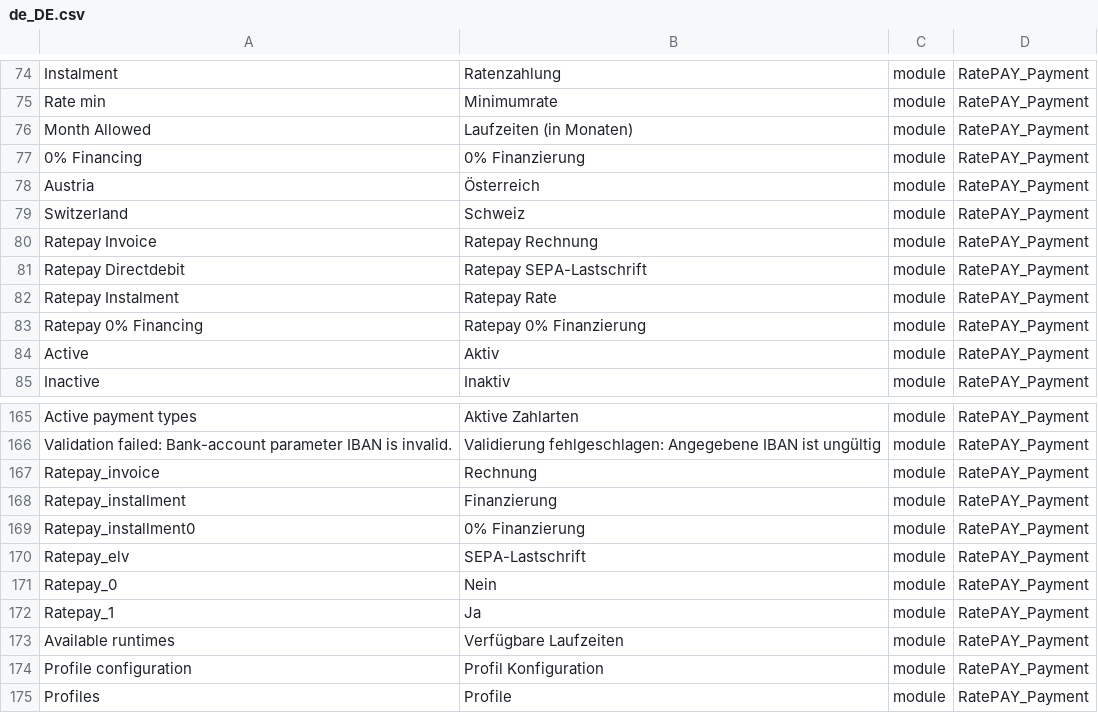
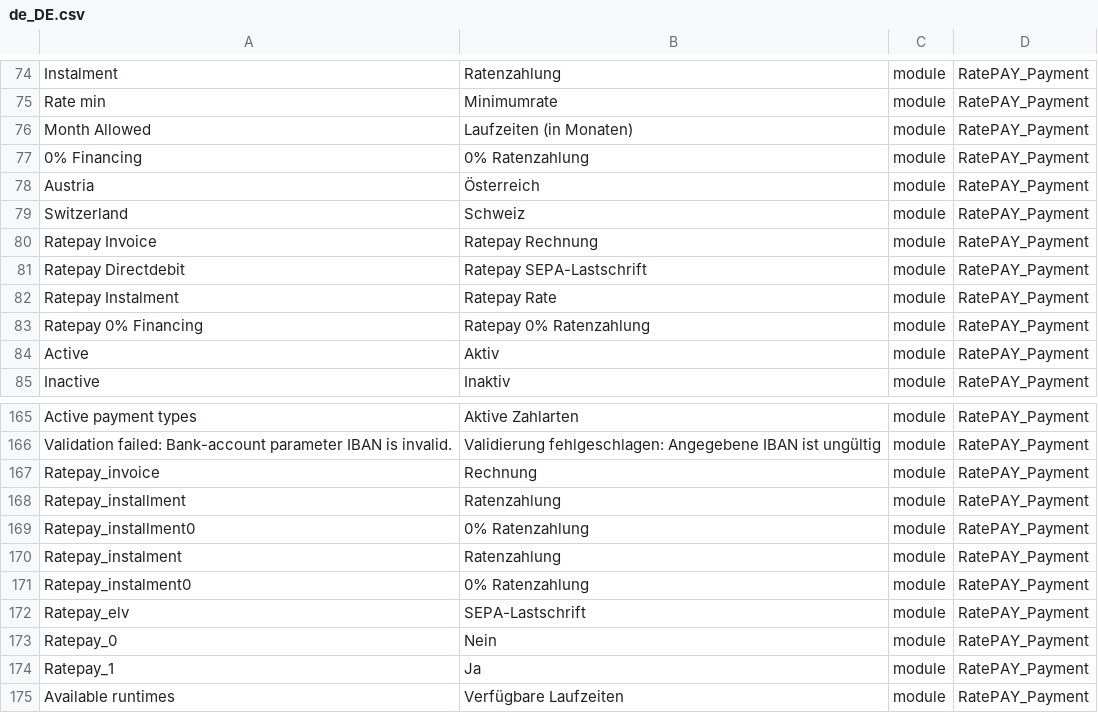
Before and after one commit to ratepay/magento2-module, a CSV file: i18n/de_DE.csv, drawn as a sheet; only a part is shown, gaps mark what is left out; the shorter side is filled out with more unchanged rows; the diff names each change by its address in the sheet, - before the commit and + after, or states it on an @@ line.

Commit message:
M2-102 - Changed german translation for instalment payment methods

```diff
--- a/i18n/de_DE.csv
+++ b/i18n/de_DE.csv
-B77: 0% Finanzierung
+B77: 0% Ratenzahlung
-B83: Ratepay 0% Finanzierung
+B83: Ratepay 0% Ratenzahlung
-B168: Finanzierung
+B168: Ratenzahlung
-B169: 0% Finanzierung
+B169: 0% Ratenzahlung
+row 170: Ratepay_instalment | Ratenzahlung | module | RatePAY_Payment
+row 171: Ratepay_instalment0 | 0% Ratenzahlung | module | RatePAY_Payment
```
